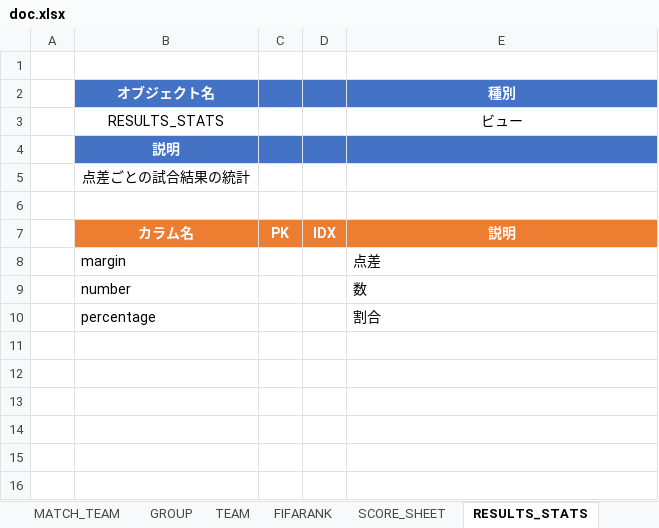
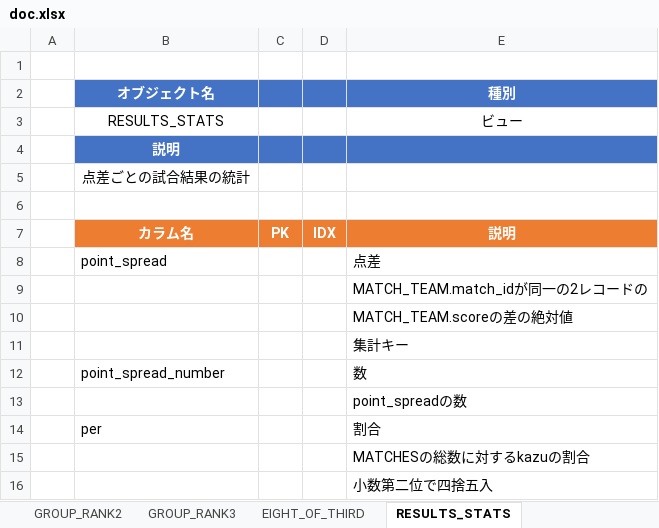
Before and after one commit to Mizuki0419/worldcup, an Excel workbook: doc.xlsx, sheet RESULTS_STATS, drawn as a sheet; values as stored, in another font and other column widths than the file's, no borders; addresses are those after the commit; the diff names each change by its address in the sheet, - before the commit and + after, or states it on an @@ line.

```diff
--- a/doc.xlsx (sheet RESULTS_STATS)
+++ b/doc.xlsx (sheet RESULTS_STATS)
+sheet tab: GROUP_RANK2
+sheet tab: GROUP_RANK3
+sheet tab: EIGHT_OF_THIRD
-B8 (オブジェクト名): margin
+B8 (オブジェクト名): point_spread
+row 9:  |  |  |  | MATCH_TEAM.match_idが同一の2レコードの
+row 10:  |  |  |  | MATCH_TEAM.scoreの差の絶対値
+row 11:  |  |  |  | 集計キー
-B12 (オブジェクト名): number
+B12 (オブジェクト名): point_spread_number
+row 13:  |  |  |  | point_spreadの数
-B14 (オブジェクト名): percentage
+B14 (オブジェクト名): per
+row 15:  |  |  |  | MATCHESの総数に対するkazuの割合
+row 16:  |  |  |  | 小数第二位で四捨五入
```
Also changed, not shown: sheet SCORE_SHEET, sheet テーブル一覧, sheet FIFARANK, sheet コマンド集, sheet MATCH_TEAM, other sheet tabs, 10 other files.
